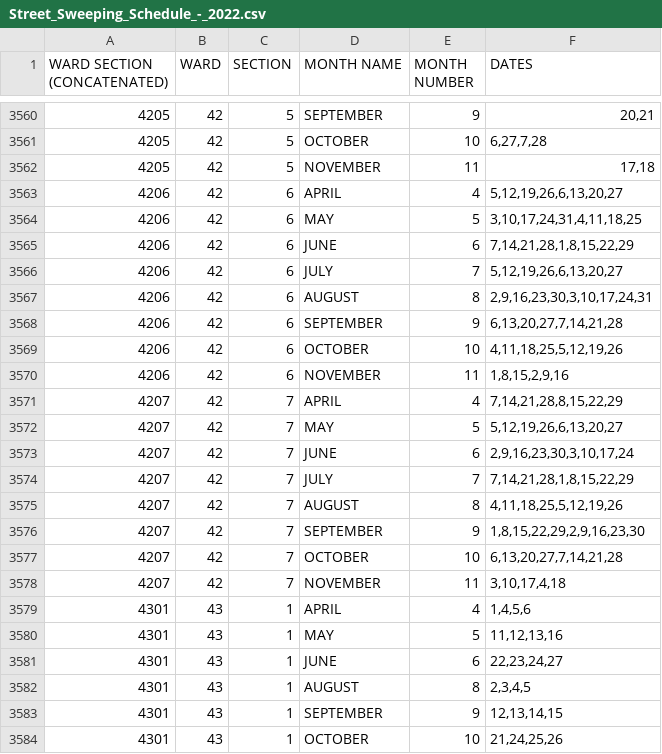
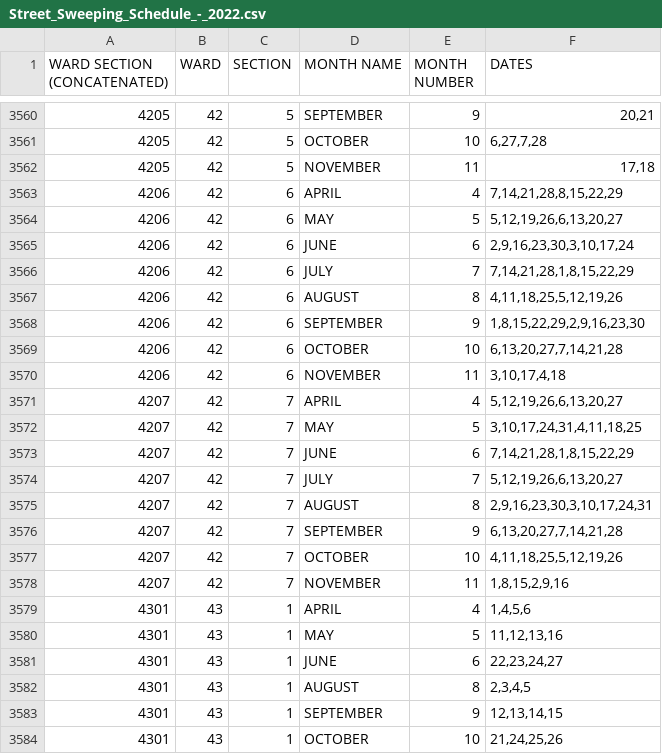
Before and after one commit to srobbin/sweeparoundus, a CSV file: db/data/Street_Sweeping_Schedule_-_2022.csv, drawn as a sheet; only a part is shown, gaps mark what is left out.

Commit message:
refactor: updated sweep schedule

```diff
--- a/db/data/Street_Sweeping_Schedule_-_2022.csv
+++ b/db/data/Street_Sweeping_Schedule_-_2022.csv
@@ -3562,18 +3562,18 @@ WARD SECTION (CONCATENATED),WARD,SECTION,MONTH NAME,MONTH NUMBER,DATES
 4205,42,5,NOVEMBER,11,"17,18"
-4206,42,6,APRIL,4,"5,12,19,26,6,13,20,27"
-4206,42,6,MAY,5,"3,10,17,24,31,4,11,18,25"
-4206,42,6,JUNE,6,"7,14,21,28,1,8,15,22,29"
-4206,42,6,JULY,7,"5,12,19,26,6,13,20,27"
-4206,42,6,AUGUST,8,"2,9,16,23,30,3,10,17,24,31"
-4206,42,6,SEPTEMBER,9,"6,13,20,27,7,14,21,28"
-4206,42,6,OCTOBER,10,"4,11,18,25,5,12,19,26"
-4206,42,6,NOVEMBER,11,"1,8,15,2,9,16"
-4207,42,7,APRIL,4,"7,14,21,28,8,15,22,29"
-4207,42,7,MAY,5,"5,12,19,26,6,13,20,27"
-4207,42,7,JUNE,6,"2,9,16,23,30,3,10,17,24"
-4207,42,7,JULY,7,"7,14,21,28,1,8,15,22,29"
-4207,42,7,AUGUST,8,"4,11,18,25,5,12,19,26"
-4207,42,7,SEPTEMBER,9,"1,8,15,22,29,2,9,16,23,30"
-4207,42,7,OCTOBER,10,"6,13,20,27,7,14,21,28"
-4207,42,7,NOVEMBER,11,"3,10,17,4,18"
+4206,42,6,APRIL,4,"7,14,21,28,8,15,22,29"
+4206,42,6,MAY,5,"5,12,19,26,6,13,20,27"
+4206,42,6,JUNE,6,"2,9,16,23,30,3,10,17,24"
+4206,42,6,JULY,7,"7,14,21,28,1,8,15,22,29"
+4206,42,6,AUGUST,8,"4,11,18,25,5,12,19,26"
+4206,42,6,SEPTEMBER,9,"1,8,15,22,29,2,9,16,23,30"
+4206,42,6,OCTOBER,10,"6,13,20,27,7,14,21,28"
+4206,42,6,NOVEMBER,11,"3,10,17,4,18"
+4207,42,7,APRIL,4,"5,12,19,26,6,13,20,27"
+4207,42,7,MAY,5,"3,10,17,24,31,4,11,18,25"
+4207,42,7,JUNE,6,"7,14,21,28,1,8,15,22,29"
+4207,42,7,JULY,7,"5,12,19,26,6,13,20,27"
+4207,42,7,AUGUST,8,"2,9,16,23,30,3,10,17,24,31"
+4207,42,7,SEPTEMBER,9,"6,13,20,27,7,14,21,28"
+4207,42,7,OCTOBER,10,"4,11,18,25,5,12,19,26"
+4207,42,7,NOVEMBER,11,"1,8,15,2,9,16"
 4301,43,1,APRIL,4,"1,4,5,6"
```
